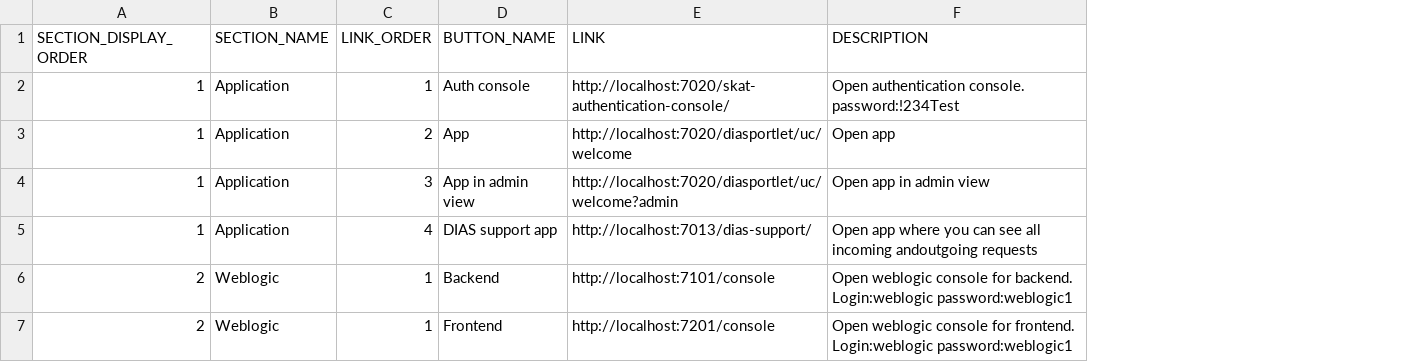
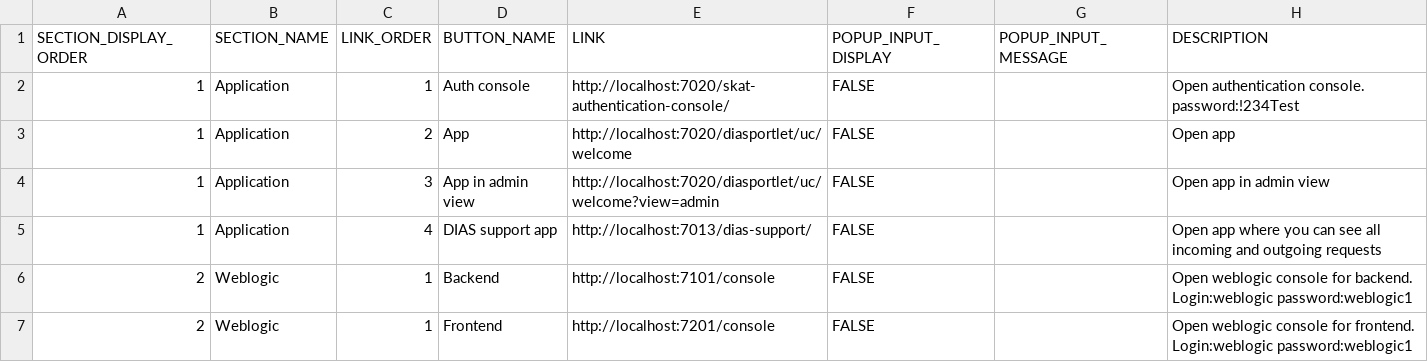
Before and after one commit to szymciogrosik/script-control-panel, a CSV file: links.csv, drawn as a sheet; addresses are those after the commit; the diff names each change by its address in the sheet, - before the commit and + after, or states it on an @@ line.

```diff
--- a/links.csv
+++ b/links.csv
+column F (POPUP_INPUT_DISPLAY), rows 2-7: all FALSE
+column G (POPUP_INPUT_MESSAGE), empty
-E4 (LINK): http://localhost:7020/diasportlet/uc/welcome?admin
+E4 (LINK): http://localhost:7020/diasportlet/uc/welcome?view=admin
-H5 (DESCRIPTION): …all incoming andoutgoing requests
+H5 (DESCRIPTION): …all incoming and outgoing requests
```
Also changed, not shown: 18 other files.
